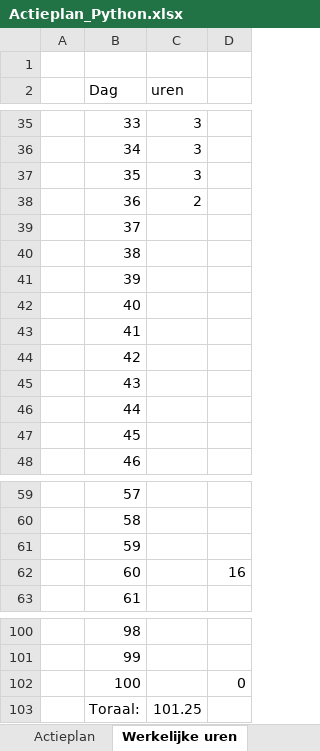
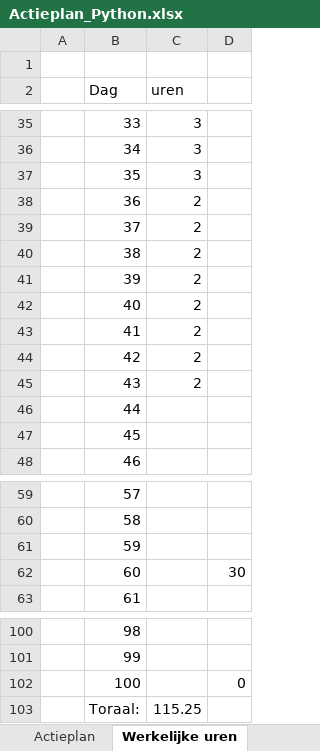
Before and after one commit to BartBrondeel/LLL-BartBrondeel-2526, an Excel workbook: Opstart_documenten/Actieplan_Python.xlsx, sheet Werkelijke uren, drawn as a sheet; only a part is shown, gaps mark what is left out; values as stored, in another font and other column widths than the file's, no borders; the diff names each change by its address in the sheet, - before the commit and + after, or states it on an @@ line.

```diff
--- a/Opstart_documenten/Actieplan_Python.xlsx (sheet Werkelijke uren)
+++ b/Opstart_documenten/Actieplan_Python.xlsx (sheet Werkelijke uren)
-C39:C45 (uren): (empty)
+C39:C45 (uren): 2
-D62: 16
+D62: 30
-C103 (uren): 101.25
+C103 (uren): 115.25
```
Also changed, not shown: sheet Actieplan.
